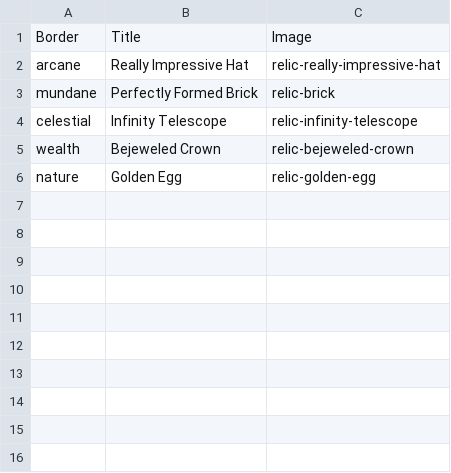
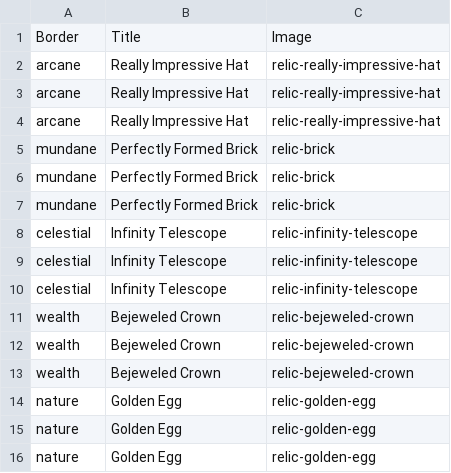
Before and after one commit to ericathegreat/Cult-Following, a CSV file: relics.csv, drawn as a sheet.

Commit message:
All people cards defined, and correct duplicates for relics

```diff
--- a/relics.csv
+++ b/relics.csv
@@ -2,5 +2,15 @@ Border,Title,Image
 arcane,Really Impressive Hat,relic-really-impressive-hat
+arcane,Really Impressive Hat,relic-really-impressive-hat
+arcane,Really Impressive Hat,relic-really-impressive-hat
+mundane,Perfectly Formed Brick,relic-brick
+mundane,Perfectly Formed Brick,relic-brick
 mundane,Perfectly Formed Brick,relic-brick
 celestial,Infinity Telescope,relic-infinity-telescope
+celestial,Infinity Telescope,relic-infinity-telescope
+celestial,Infinity Telescope,relic-infinity-telescope
 wealth,Bejeweled Crown,relic-bejeweled-crown
+wealth,Bejeweled Crown,relic-bejeweled-crown
+wealth,Bejeweled Crown,relic-bejeweled-crown
+nature,Golden Egg,relic-golden-egg
+nature,Golden Egg,relic-golden-egg
 nature,Golden Egg,relic-golden-egg
```
Also changed, not shown: people.csv, 8 other files.
